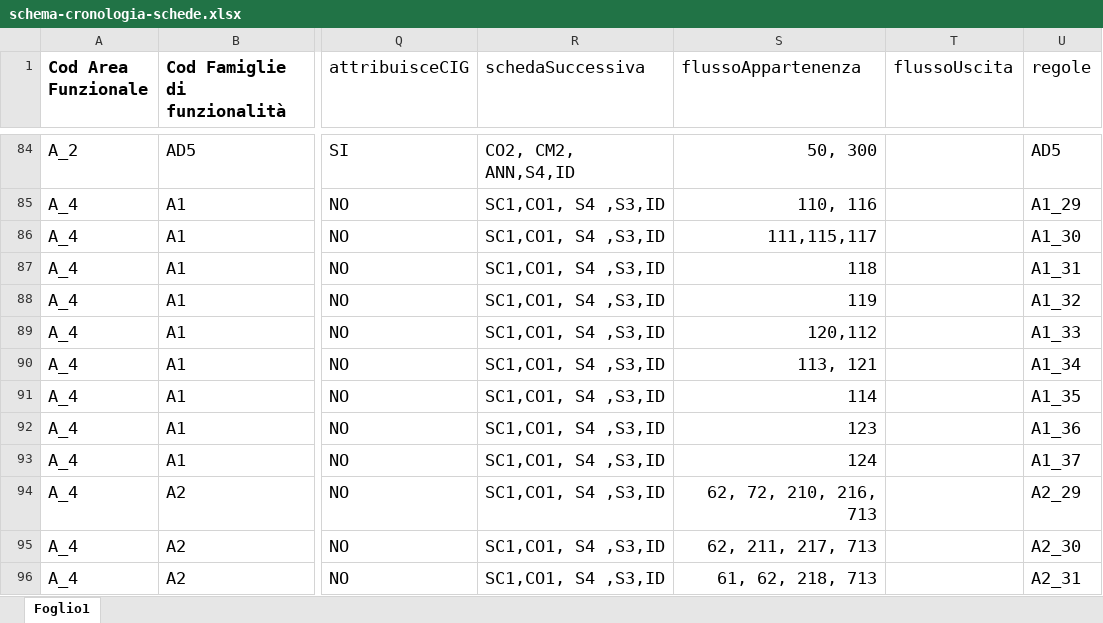
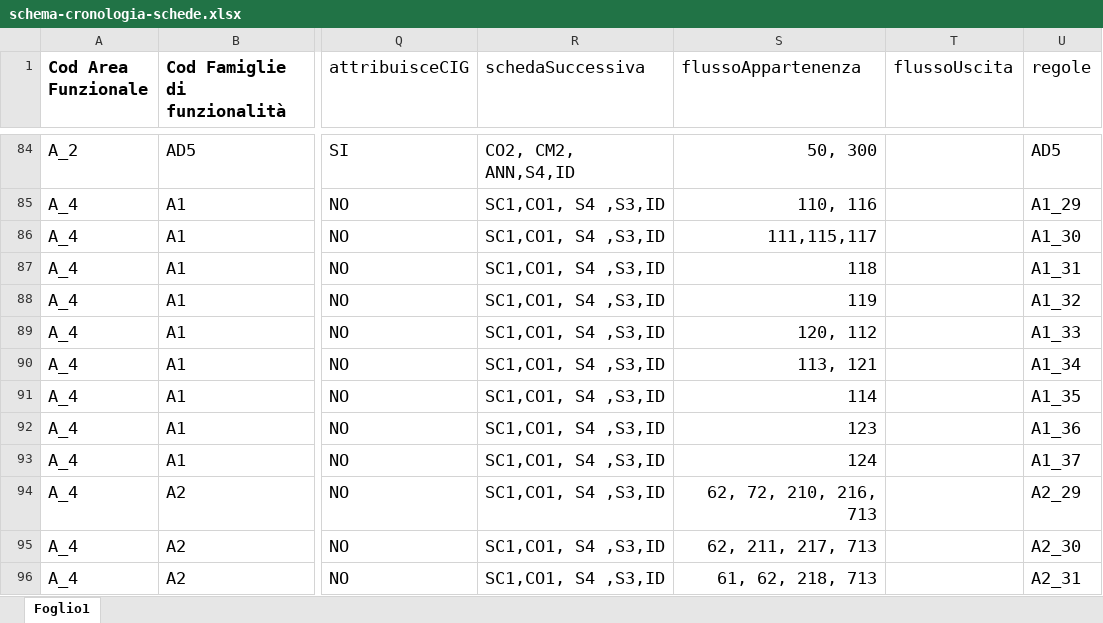
Before and after one commit to anticorruzione-test/npa, an Excel workbook: docs/orchestratore/schema-cronologia-schede.xlsx, sheet Foglio1, drawn as a sheet; only a part is shown, gaps mark what is left out; values as stored, in another font and other column widths than the file's, no borders; the diff names each change by its address in the sheet, - before the commit and + after, or states it on an @@ line.

Commit message:
update

```diff
--- a/docs/orchestratore/schema-cronologia-schede.xlsx (sheet Foglio1)
+++ b/docs/orchestratore/schema-cronologia-schede.xlsx (sheet Foglio1)
-S89 (flussoAppartenenza): 120,112
+S89 (flussoAppartenenza): 120, 112
```
